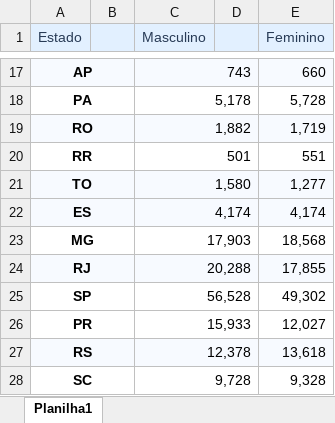
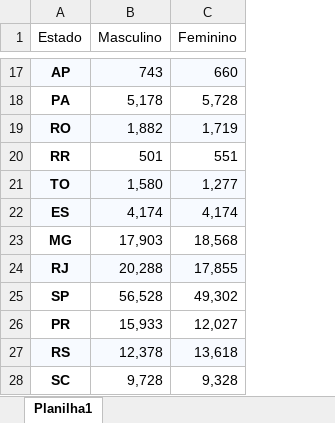
Before and after one commit to gfill99/distribuicao-de-profissoes, an Excel workbook: ingestao_de_dados/origens/tbl_contadores_brasil_2024.xlsx, sheet Planilha1, drawn as a sheet; only a part is shown, gaps mark what is left out; values as stored, in another font and other column widths than the file's, no borders; charts and pictures not drawn; removed rows and columns are numbered as before the commit, all else as after; the diff covers the shown part only; the diff names each change by its address in the sheet, - before the commit and + after, or states it on an @@ line.

```diff
--- a/ingestao_de_dados/origens/tbl_contadores_brasil_2024.xlsx (sheet Planilha1)
+++ b/ingestao_de_dados/origens/tbl_contadores_brasil_2024.xlsx (sheet Planilha1)
-column B, empty
-column D, empty
@@ A1 fill: #E2F0FF → none, text colour: #283B56 → black @@
@@ B1 fill: #E2F0FF → none, text colour: #283B56 → black @@
@@ C1 fill: #E2F0FF → none, text colour: #283B56 → black @@
-A17:B17 merged
-C17:D17 merged
-A18:B18 merged
-C18:D18 merged
-A19:B19 merged
-C19:D19 merged
-A20:B20 merged
-C20:D20 merged
-A21:B21 merged
-C21:D21 merged
-A22:B22 merged
-C22:D22 merged
-A23:B23 merged
-C23:D23 merged
-A24:B24 merged
-C24:D24 merged
-A25:B25 merged
-C25:D25 merged
-A26:B26 merged
-C26:D26 merged
-A27:B27 merged
-C27:D27 merged
-A28:B28 merged
-C28:D28 merged
```
Also changed, not shown: merged cells elsewhere in this sheet, ingestao_de_dados/origens/catalogo_de_dados.xlsx.
